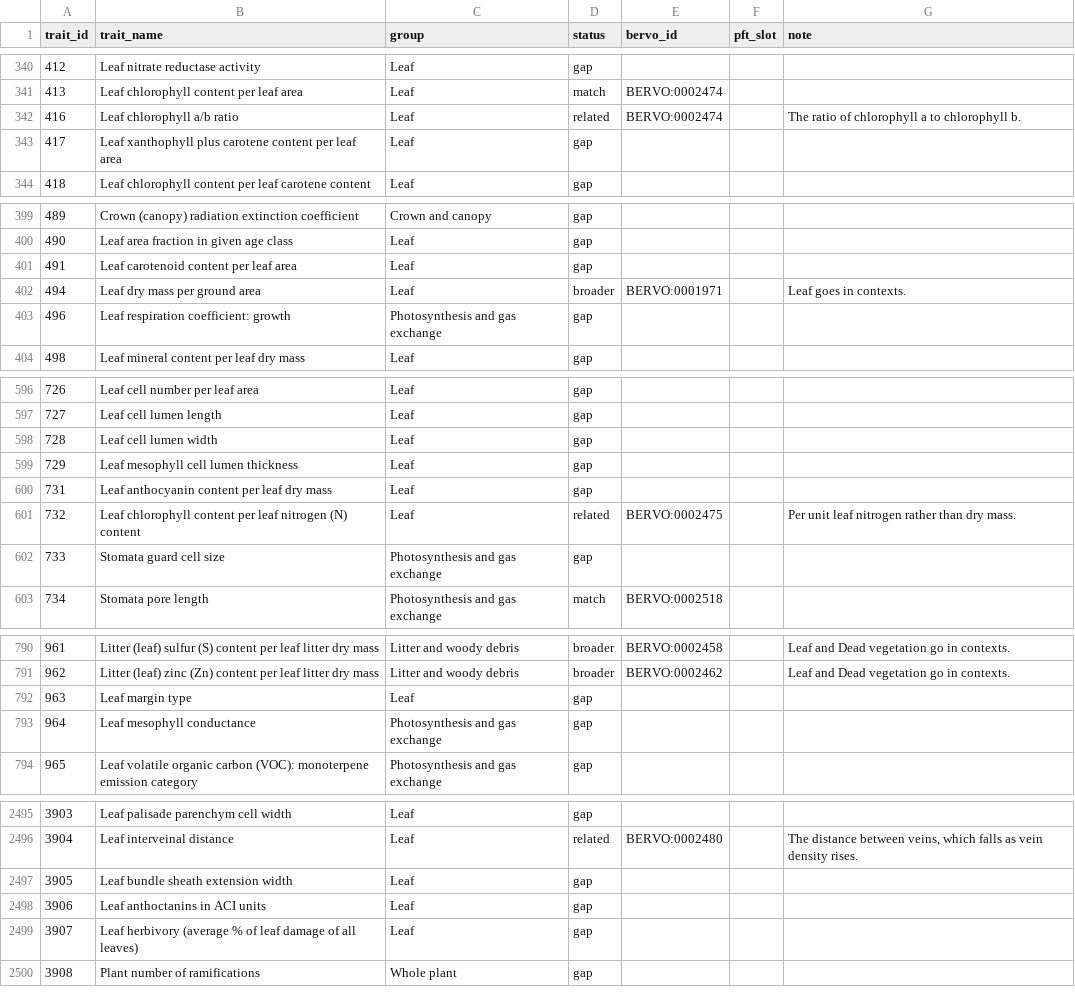
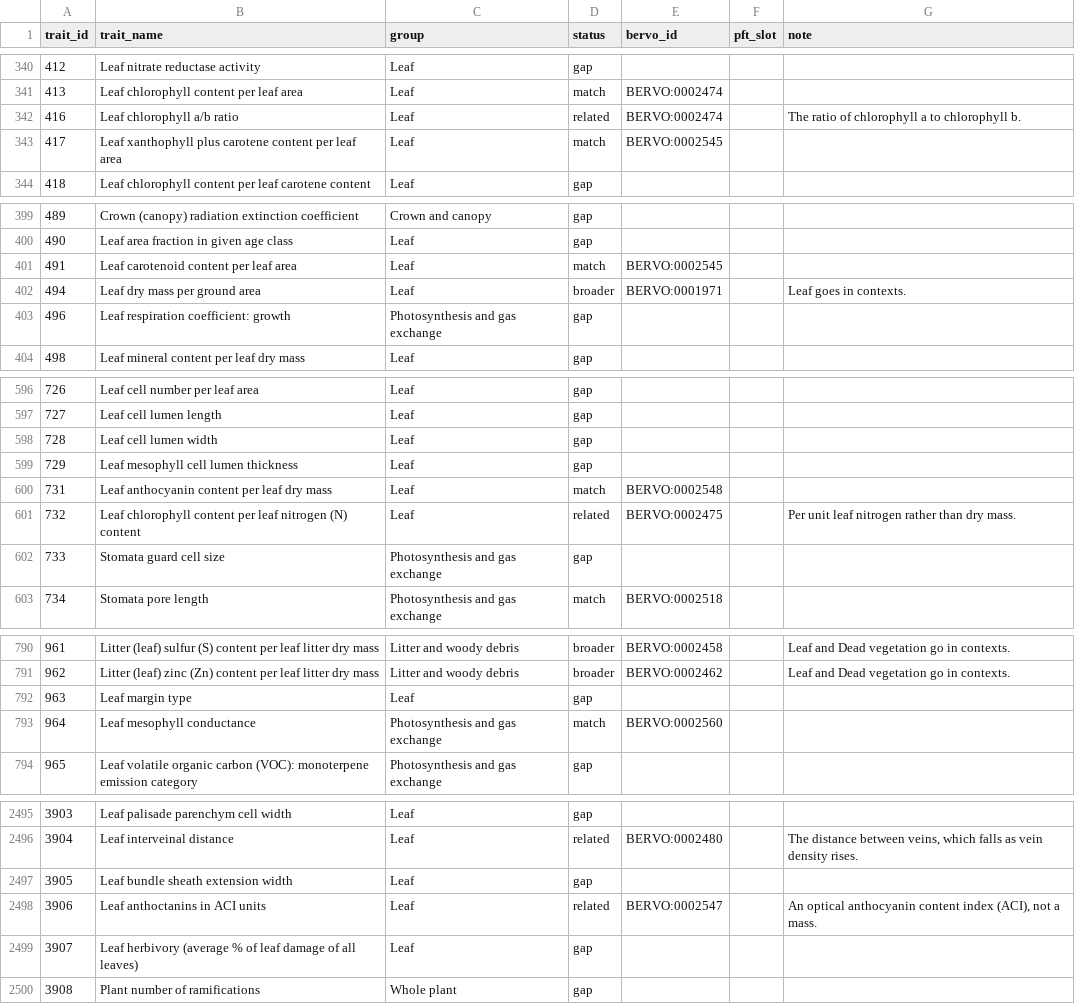
Before and after one commit to bioepic-data/bervo, a TSV file: src/scripts/try/try_alignment.tsv, drawn as a sheet; only a part is shown, gaps mark what is left out; the diff covers the shown part only.

```diff
--- a/src/scripts/try/try_alignment.tsv
+++ b/src/scripts/try/try_alignment.tsv
@@ -342,3 +342,3 @@ trait_id	trait_name	group	status	bervo_id	pft_slot	note
 416	Leaf chlorophyll a/b ratio	Leaf	related	BERVO:0002474		The ratio of chlorophyll a to chlorophyll b.
-417	Leaf xanthophyll plus carotene content per leaf area	Leaf	gap			
+417	Leaf xanthophyll plus carotene content per leaf area	Leaf	match	BERVO:0002545		
 418	Leaf chlorophyll content per leaf carotene content	Leaf	gap			
@@ -400,3 +400,3 @@ trait_id	trait_name	group	status	bervo_id	pft_slot	note
 490	Leaf area fraction in given age class	Leaf	gap			
-491	Leaf carotenoid content per leaf area	Leaf	gap			
+491	Leaf carotenoid content per leaf area	Leaf	match	BERVO:0002545		
 494	Leaf dry mass per ground area	Leaf	broader	BERVO:0001971		Leaf goes in contexts.
@@ -599,3 +599,3 @@ trait_id	trait_name	group	status	bervo_id	pft_slot	note
 729	Leaf mesophyll cell lumen thickness	Leaf	gap			
-731	Leaf anthocyanin content per leaf dry mass	Leaf	gap			
+731	Leaf anthocyanin content per leaf dry mass	Leaf	match	BERVO:0002548		
 732	Leaf chlorophyll content per leaf nitrogen (N) content	Leaf	related	BERVO:0002475		Per unit leaf nitrogen rather than dry mass.
@@ -792,3 +792,3 @@ trait_id	trait_name	group	status	bervo_id	pft_slot	note
 963	Leaf margin type	Leaf	gap			
-964	Leaf mesophyll conductance	Photosynthesis and gas exchange	gap			
+964	Leaf mesophyll conductance	Photosynthesis and gas exchange	match	BERVO:0002560		
 965	Leaf volatile organic carbon (VOC): monoterpene emission category	Photosynthesis and gas exchange	gap			
@@ -2497,3 +2497,3 @@ trait_id	trait_name	group	status	bervo_id	pft_slot	note
 3905	Leaf bundle sheath extension width	Leaf	gap			
-3906	Leaf anthoctanins in ACI units	Leaf	gap			
+3906	Leaf anthoctanins in ACI units	Leaf	related	BERVO:0002547		An optical anthocyanin content index (ACI), not a mass.
 3907	Leaf herbivory (average % of leaf damage of all leaves)	Leaf	gap			
```
Also changed, not shown: 58 edited cells elsewhere in this file, 5 other files.
